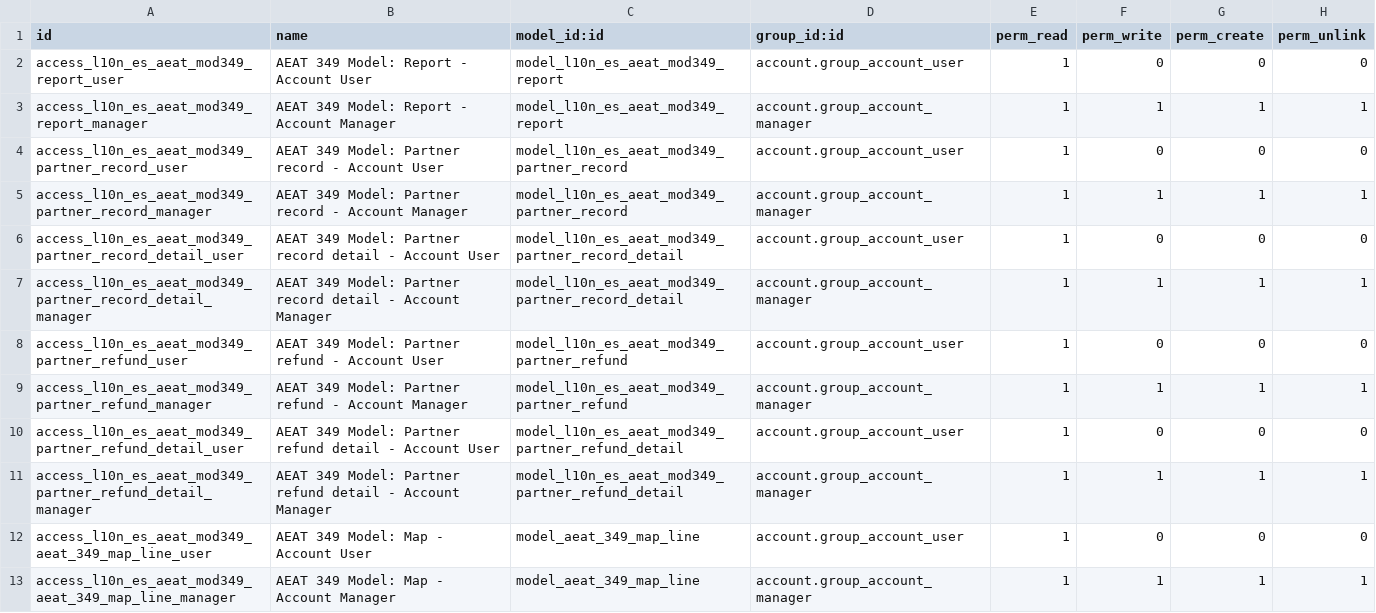
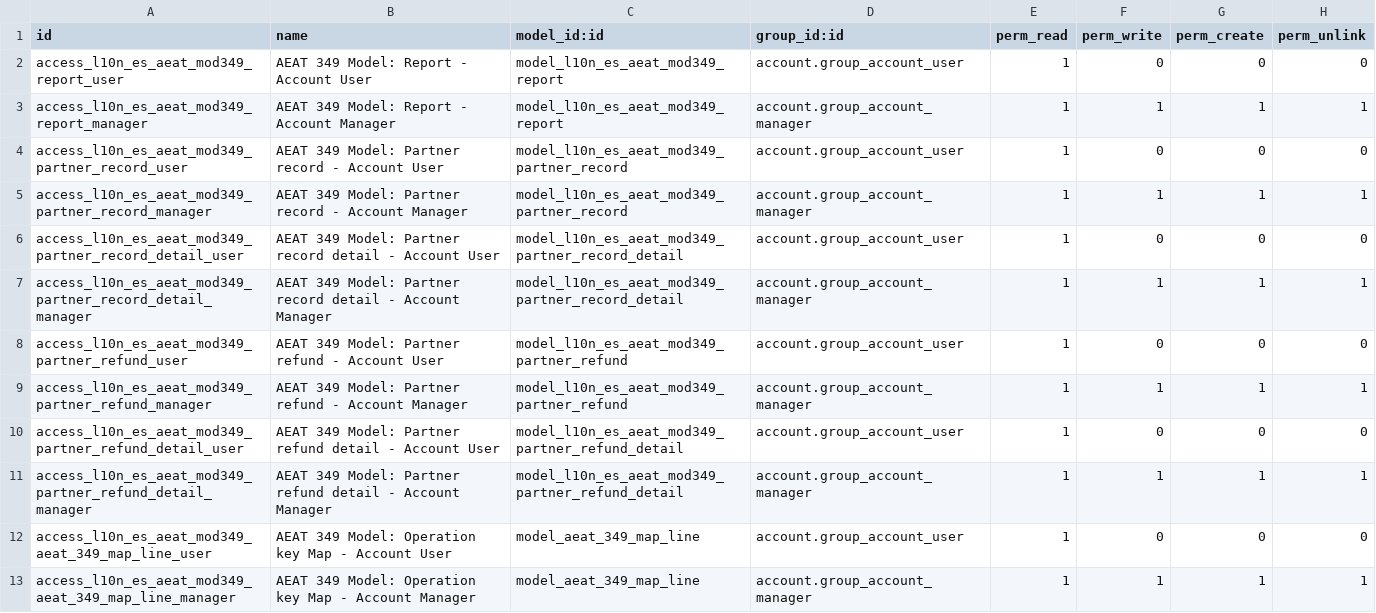
Before and after one commit to tomassole/l10n-spain, a CSV file: l10n_es_aeat_mod349/security/ir.model.access.csv, drawn as a sheet.

Commit message:
[9.0][IMP] l10n_es_aeat_mod349: based on account

```diff
--- a/l10n_es_aeat_mod349/security/ir.model.access.csv
+++ b/l10n_es_aeat_mod349/security/ir.model.access.csv
@@ -11,3 +11,3 @@
 "access_l10n_es_aeat_mod349_partner_refund_detail_manager","AEAT 349 Model: Partner refund detail - Account Manager","model_l10n_es_aeat_mod349_partner_refund_detail","account.group_account_manager",1,1,1,1
-"access_l10n_es_aeat_mod349_aeat_349_map_line_user","AEAT 349 Model: Map - Account User","model_aeat_349_map_line","account.group_account_user",1,0,0,0
-"access_l10n_es_aeat_mod349_aeat_349_map_line_manager","AEAT 349 Model: Map - Account Manager","model_aeat_349_map_line","account.group_account_manager",1,1,1,1
+"access_l10n_es_aeat_mod349_aeat_349_map_line_user","AEAT 349 Model: Operation key Map - Account User","model_aeat_349_map_line","account.group_account_user",1,0,0,0
+"access_l10n_es_aeat_mod349_aeat_349_map_line_manager","AEAT 349 Model: Operation key Map - Account Manager","model_aeat_349_map_line","account.group_account_manager",1,1,1,1
```
Also changed, not shown: 13 other files.
